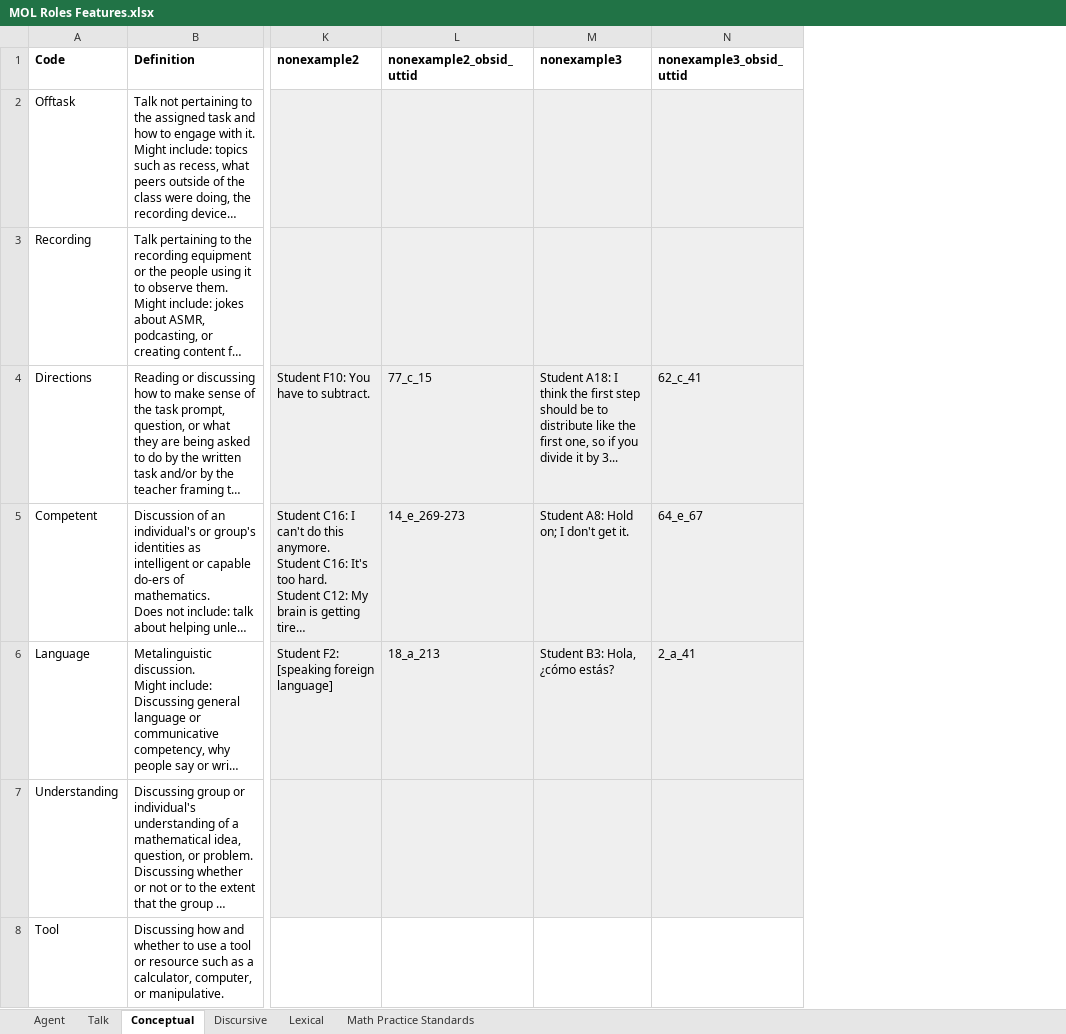
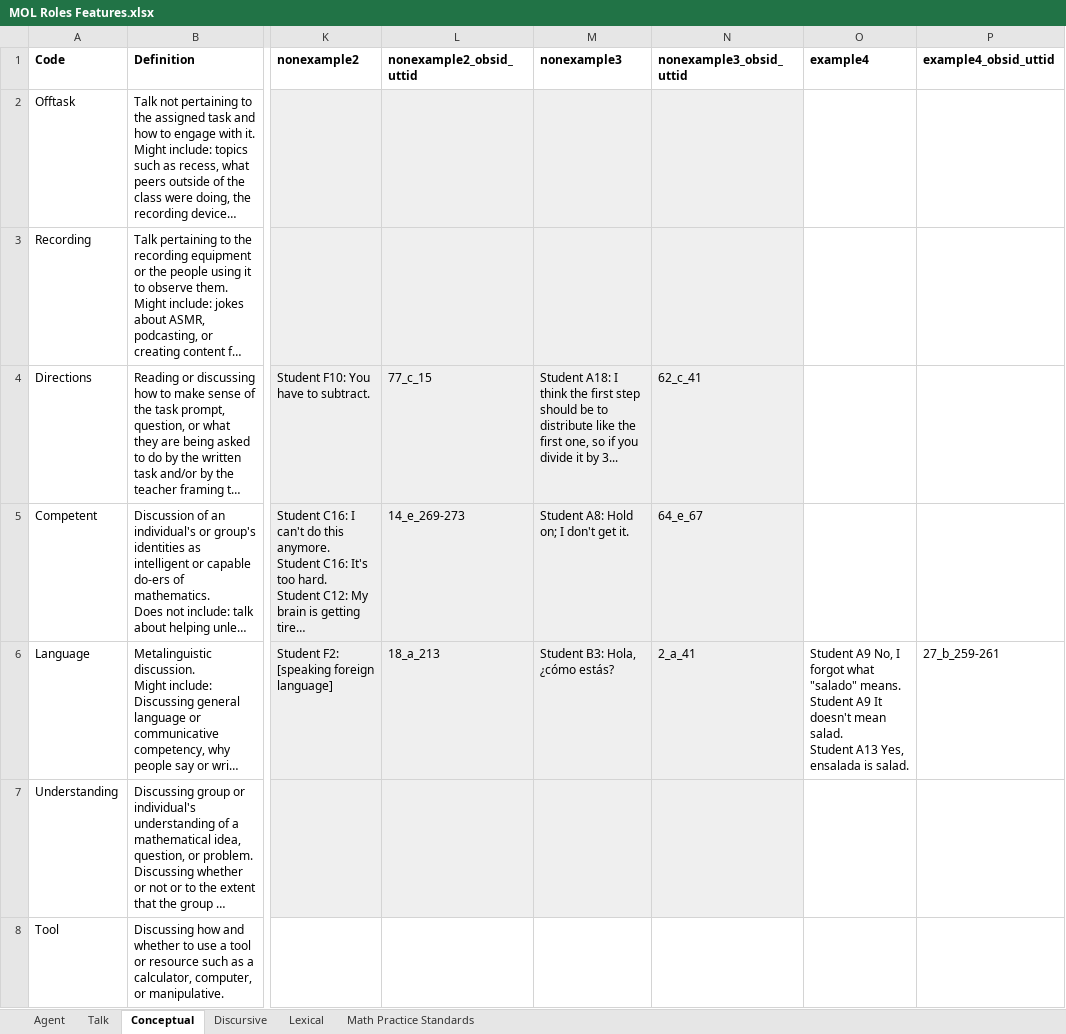
Before and after one commit to EduNLP/LLM-Annotator, an Excel workbook: MOL Roles Features.xlsx, sheet Conceptual, drawn as a sheet; only a part is shown, gaps mark what is left out; long unchanged cells end in …; values as stored, in another font and other column widths than the file's, no borders; charts and pictures not drawn; ↵ is a line break in a cell; the diff names each change by its address in the sheet, - before the commit and + after, or states it on an @@ line.

```diff
--- a/MOL Roles Features.xlsx (sheet Conceptual)
+++ b/MOL Roles Features.xlsx (sheet Conceptual)
+column O (example4), row 6: Student A9 No, I forgot what "salado" means. ↵ Student A9 It doesn't mean salad. ↵ Student A13 Yes, ensalada is salad.
+column P (example4_obsid_uttid), row 6: 27_b_259-261
```
Also changed, not shown: sheet Discursive, 12 other files.
